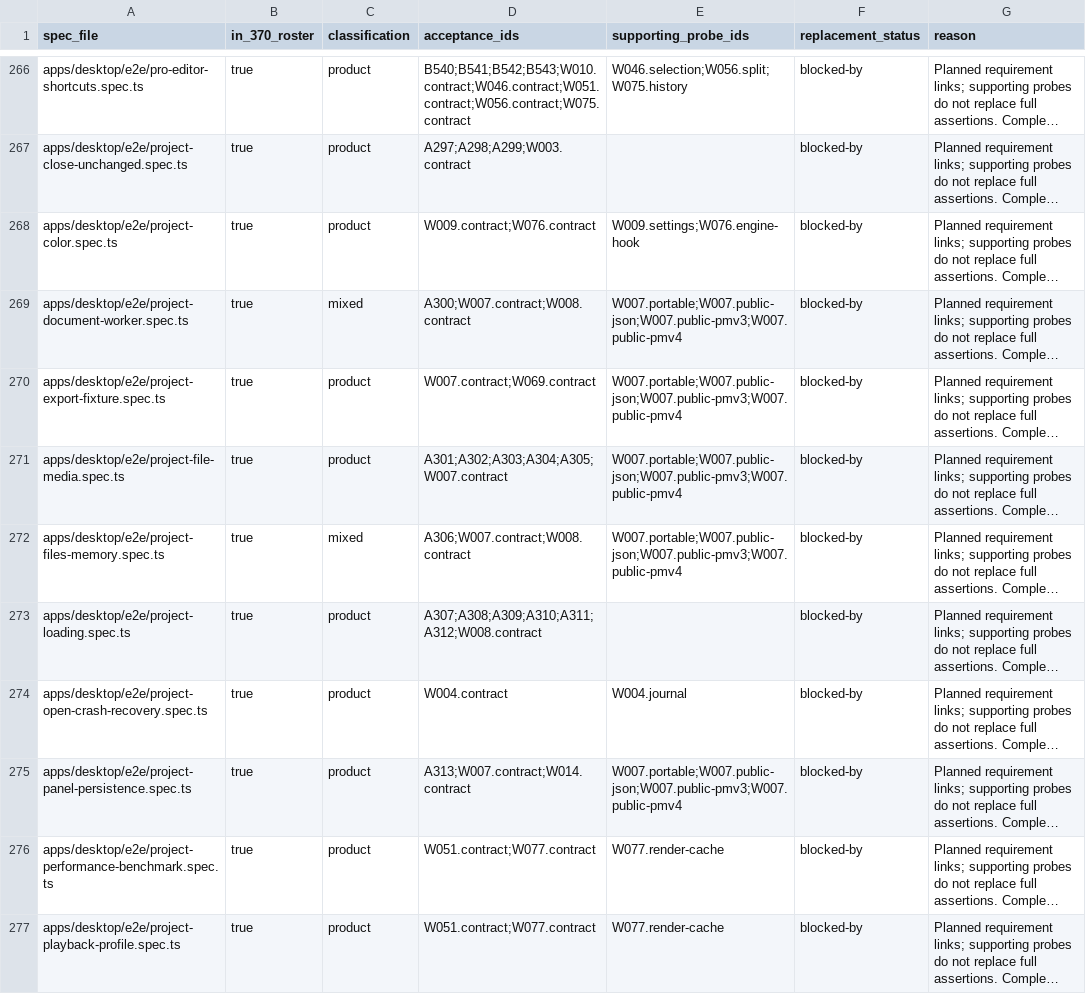
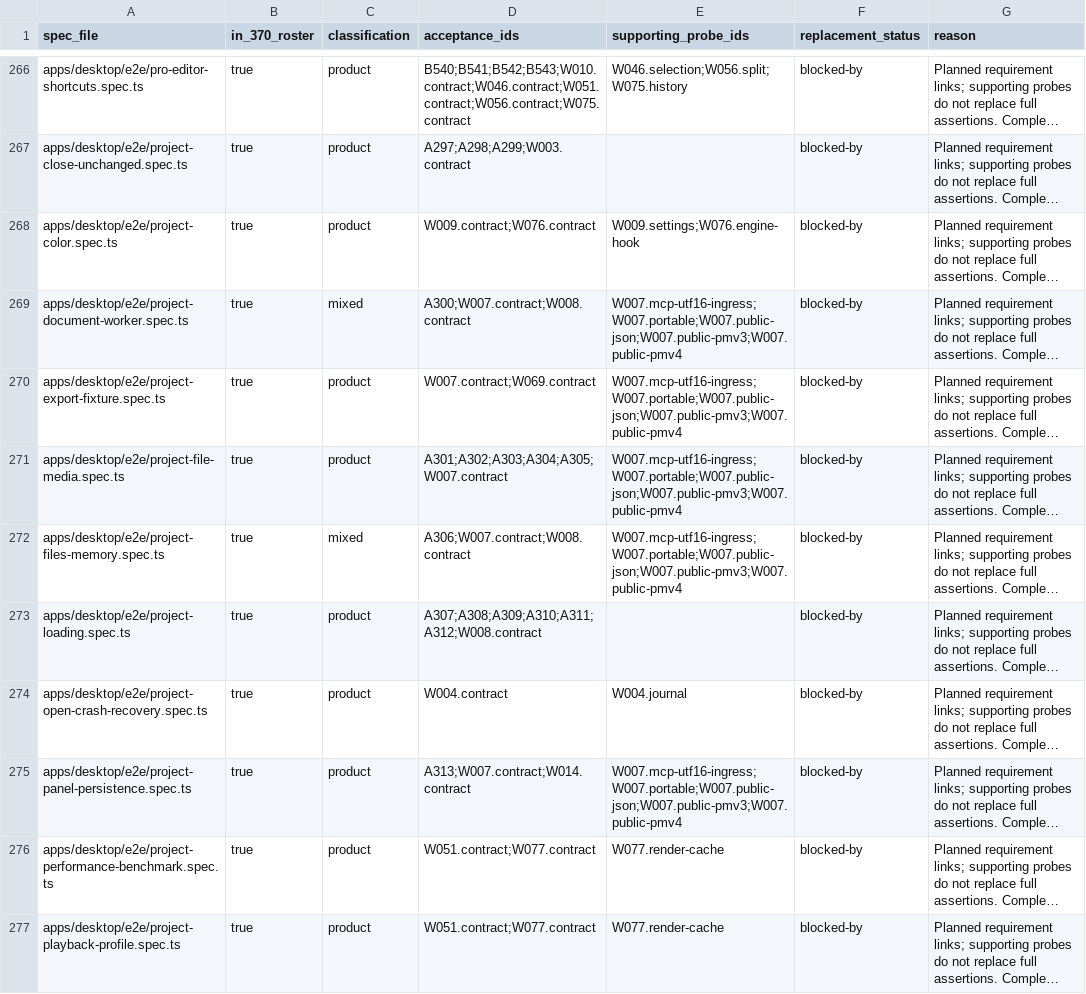
Before and after one commit to iterative-computer/powermove, a CSV file: apps/native/crates/acceptance/data/legacy-v1.2.0-e2e-map.csv, drawn as a sheet; only a part is shown, gaps mark what is left out; long unchanged cells end in …; the diff covers the shown part only; the diff names each change by its address in the sheet, - before the commit and + after, or states it on an @@ line.

```diff
--- a/apps/native/crates/acceptance/data/legacy-v1.2.0-e2e-map.csv
+++ b/apps/native/crates/acceptance/data/legacy-v1.2.0-e2e-map.csv
-E269:E272 (supporting_probe_ids): W007.portable;W007.public-json;W007.public-pmv3;W007.public-pmv4
+E269:E272 (supporting_probe_ids): W007.mcp-utf16-ingress;W007.portable;W007.public-json;W007.public-pmv3;W007.public-pmv4
-E275 (supporting_probe_ids): W007.portable;W007.public-json;W007.public-pmv3;W007.public-pmv4
+E275 (supporting_probe_ids): W007.mcp-utf16-ingress;W007.portable;W007.public-json;W007.public-pmv3;W007.public-pmv4
```
Also changed, not shown: 18 edited cells elsewhere in this file, apps/native/crates/acceptance/data/blocker-groups.csv, 25 other files.
